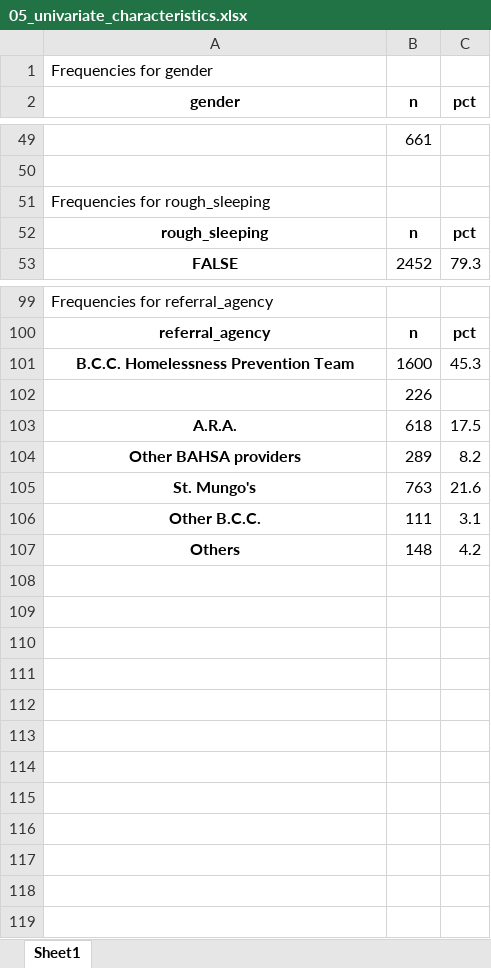
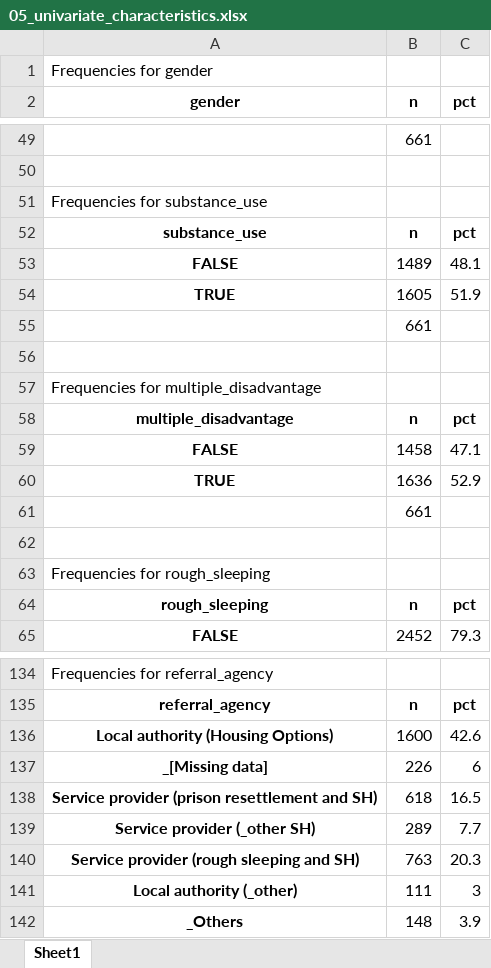
Before and after one commit to davidingerslev/BSHARP-ISHSHHB-2026, an Excel workbook: assets_output/05_univariate_characteristics.xlsx, sheet Sheet1, drawn as a sheet; only a part is shown, gaps mark what is left out; values as stored, in another font and other column widths than the file's, no borders; removed rows and columns are numbered as before the commit, all else as after; the diff covers the shown part only; the diff names each change by its address in the sheet, - before the commit and + after, or states it on an @@ line.

```diff
--- a/assets_output/05_univariate_characteristics.xlsx (sheet Sheet1)
+++ b/assets_output/05_univariate_characteristics.xlsx (sheet Sheet1)
+row 51: Frequencies for substance_use
+row 52: substance_use | n | pct
+row 53: FALSE | 1489 | 48.1
+row 54: TRUE | 1605 | 51.9
+row 55:  | 661
+row 56: (empty)
+row 57: Frequencies for multiple_disadvantage
+row 58: multiple_disadvantage | n | pct
+row 59: FALSE | 1458 | 47.1
+row 60: TRUE | 1636 | 52.9
+row 61:  | 661
+row 62: (empty)
-row 101: B.C.C. Homelessness Prevention Team | 1600 | 45.3
-row 102:  | 226
-row 103: A.R.A. | 618 | 17.5
-row 104: Other BAHSA providers | 289 | 8.2
-row 105: St. Mungo's | 763 | 21.6
-row 106: Other B.C.C. | 111 | 3.1
+row 136: Local authority (Housing Options) | 1600 | 42.6
+row 137: _[Missing data] | 226 | 6
+row 138: Service provider (prison resettlement and SH) | 618 | 16.5
+row 139: Service provider (_other SH) | 289 | 7.7
+row 140: Service provider (rough sleeping and SH) | 763 | 20.3
+row 141: Local authority (_other) | 111 | 3
-A142 (gender): Others
+A142 (gender): _Others
-C142 (pct): 4.2
+C142 (pct): 3.9
```
Also changed, not shown: 23 added rows elsewhere in this sheet, assets_output/03_DV_construction.xlsx, assets_output/04_bivariate_analysis_placements.xlsx, 11 other files.
